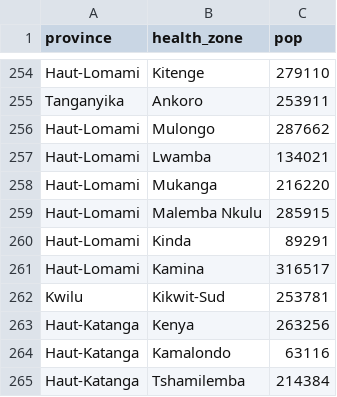
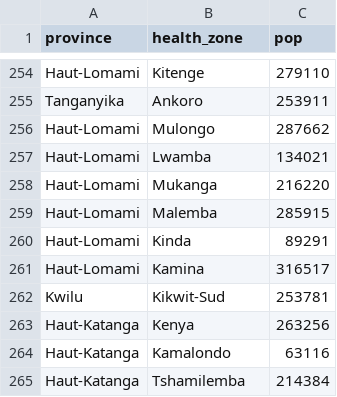
Before and after one commit to beansrowning/drc_ebola_2019, a CSV file: data/health_zone_population.csv, drawn as a sheet; only a part is shown, gaps mark what is left out.

```diff
--- a/data/health_zone_population.csv
+++ b/data/health_zone_population.csv
@@ -258,3 +258,3 @@ Haut-Lomami,Lwamba,134021
 Haut-Lomami,Mukanga,216220
-Haut-Lomami,Malemba Nkulu,285915
+Haut-Lomami,Malemba,285915
 Haut-Lomami,Kinda,89291
```
Also changed, not shown: data/drc_model_counts.csv, 2 other files.
